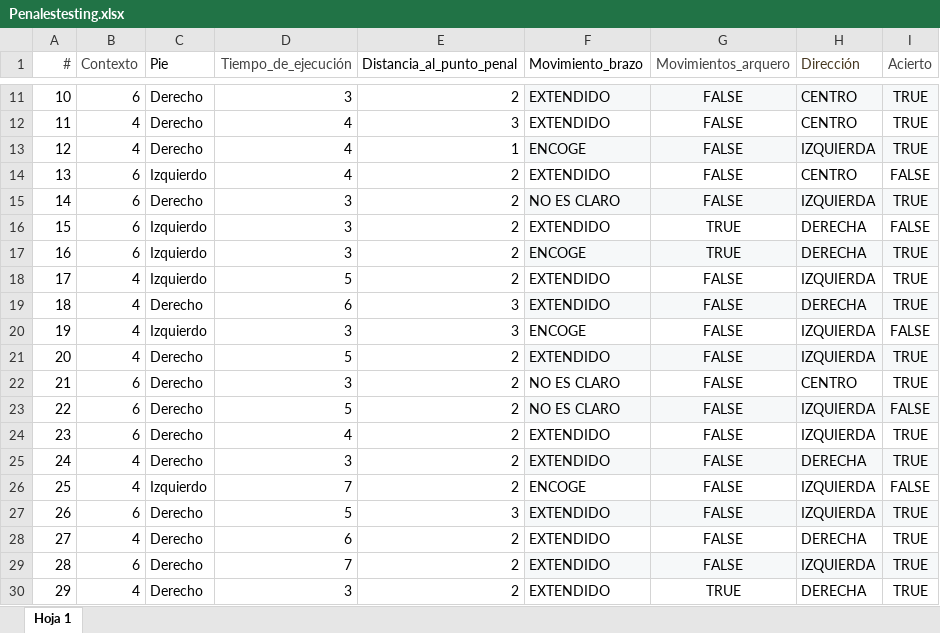
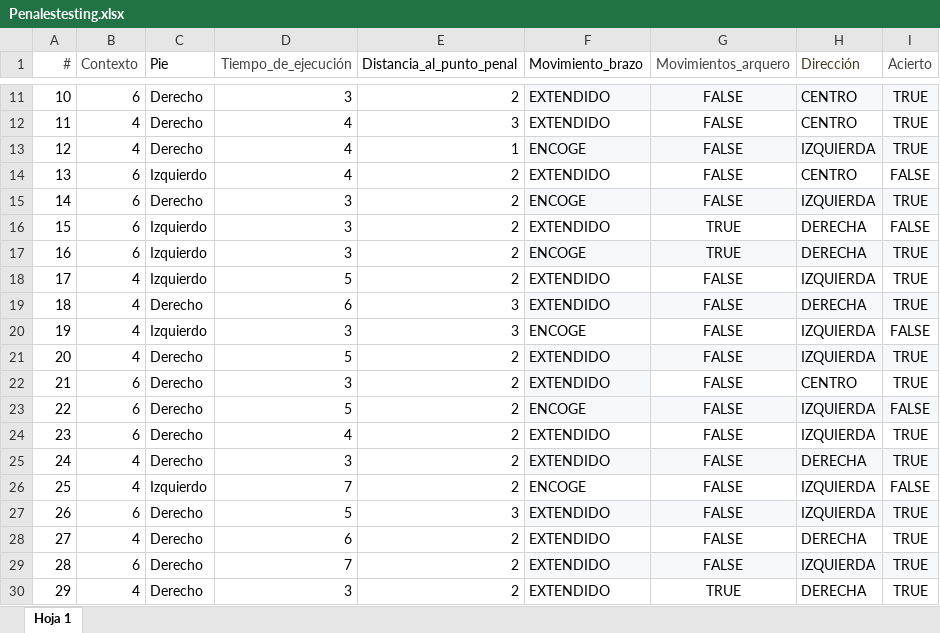
Before and after one commit to vzuppa/modelo-prediccion-penales-UCL, an Excel workbook: Penalestesting.xlsx, sheet Hoja 1, drawn as a sheet; only a part is shown, gaps mark what is left out; values as stored, in another font and other column widths than the file's, no borders; charts and pictures and table styles not drawn; the diff names each change by its address in the sheet, - before the commit and + after, or states it on an @@ line.

```diff
--- a/Penalestesting.xlsx (sheet Hoja 1)
+++ b/Penalestesting.xlsx (sheet Hoja 1)
-F15 (Movimiento_brazo): NO ES CLARO
+F15 (Movimiento_brazo): ENCOGE
-F22 (Movimiento_brazo): NO ES CLARO
+F22 (Movimiento_brazo): EXTENDIDO
-F22 fill: none
+F22 fill: #F6F8F9
-F23 (Movimiento_brazo): NO ES CLARO
+F23 (Movimiento_brazo): ENCOGE
```
Also changed, not shown: charts or pictures, 2 other files.
